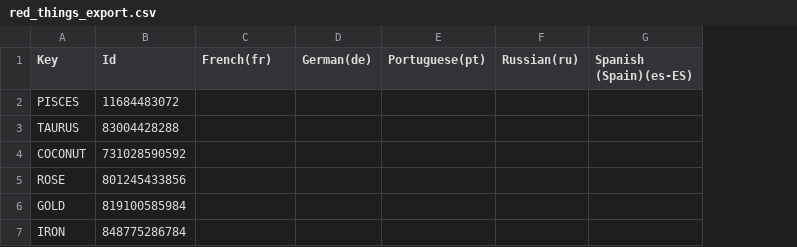
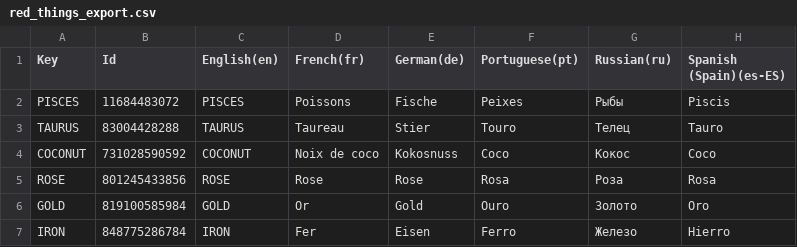
Before and after one commit to game-mechanic/bws-sort, a CSV file: Assets/Localization/red_things_export.csv, drawn as a sheet; only a part is shown; addresses are those after the commit; the diff covers the shown part only; the diff names each change by its address in the sheet, - before the commit and + after, or states it on an @@ line.

```diff
--- a/Assets/Localization/red_things_export.csv
+++ b/Assets/Localization/red_things_export.csv
+column C (English(en)), rows 2-7: PISCES | TAURUS | COCONUT | ROSE | GOLD | IRON
-D2 (French(fr)): (empty)
+D2 (French(fr)): Poissons
-E2 (German(de)): (empty)
+E2 (German(de)): Fische
-F2 (Portuguese(pt)): (empty)
+F2 (Portuguese(pt)): Peixes
-G2 (Russian(ru)): (empty)
+G2 (Russian(ru)): Рыбы
-H2 (Spanish (Spain)(es-ES)): (empty)
+H2 (Spanish (Spain)(es-ES)): Piscis
-D3 (French(fr)): (empty)
+D3 (French(fr)): Taureau
-E3 (German(de)): (empty)
+E3 (German(de)): Stier
-F3 (Portuguese(pt)): (empty)
+F3 (Portuguese(pt)): Touro
-G3 (Russian(ru)): (empty)
+G3 (Russian(ru)): Телец
-H3 (Spanish (Spain)(es-ES)): (empty)
+H3 (Spanish (Spain)(es-ES)): Tauro
-D4 (French(fr)): (empty)
+D4 (French(fr)): Noix de coco
-E4 (German(de)): (empty)
+E4 (German(de)): Kokosnuss
-F4 (Portuguese(pt)): (empty)
+F4 (Portuguese(pt)): Coco
-G4 (Russian(ru)): (empty)
+G4 (Russian(ru)): Кокос
-H4 (Spanish (Spain)(es-ES)): (empty)
+H4 (Spanish (Spain)(es-ES)): Coco
-D5 (French(fr)): (empty)
+D5 (French(fr)): Rose
-E5 (German(de)): (empty)
+E5 (German(de)): Rose
-F5 (Portuguese(pt)): (empty)
+F5 (Portuguese(pt)): Rosa
-G5 (Russian(ru)): (empty)
+G5 (Russian(ru)): Роза
-H5 (Spanish (Spain)(es-ES)): (empty)
+H5 (Spanish (Spain)(es-ES)): Rosa
-D6 (French(fr)): (empty)
+D6 (French(fr)): Or
-E6 (German(de)): (empty)
+E6 (German(de)): Gold
-F6 (Portuguese(pt)): (empty)
+F6 (Portuguese(pt)): Ouro
-G6 (Russian(ru)): (empty)
+G6 (Russian(ru)): Золото
-H6 (Spanish (Spain)(es-ES)): (empty)
+H6 (Spanish (Spain)(es-ES)): Oro
-D7 (French(fr)): (empty)
+D7 (French(fr)): Fer
-E7 (German(de)): (empty)
+E7 (German(de)): Eisen
-F7 (Portuguese(pt)): (empty)
+F7 (Portuguese(pt)): Ferro
-G7 (Russian(ru)): (empty)
+G7 (Russian(ru)): Железо
-H7 (Spanish (Spain)(es-ES)): (empty)
+H7 (Spanish (Spain)(es-ES)): Hierro
```
Also changed, not shown: 1 added row and 115 edited cells elsewhere in this file, 31 other files.
